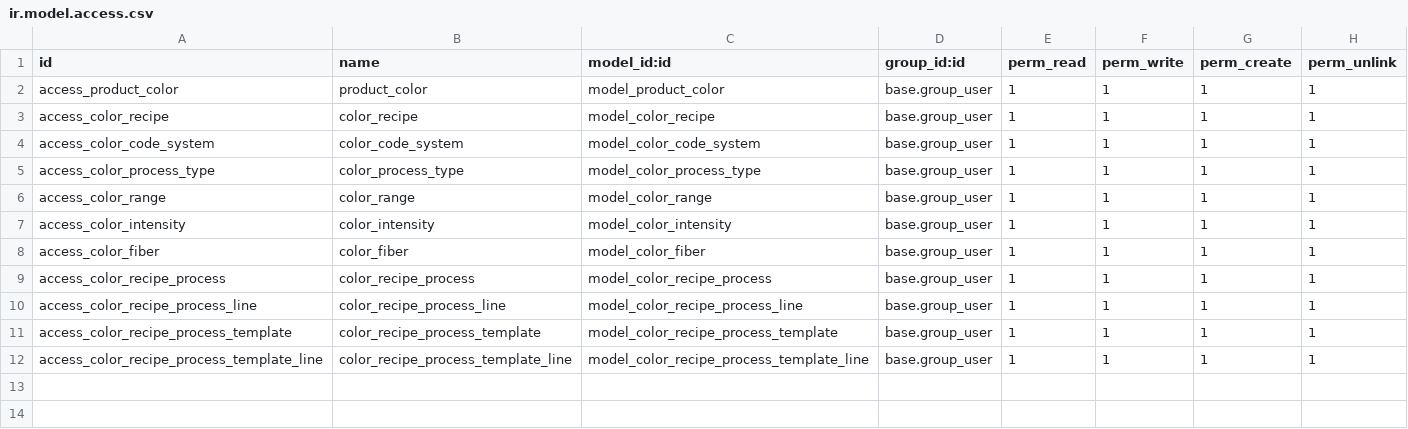
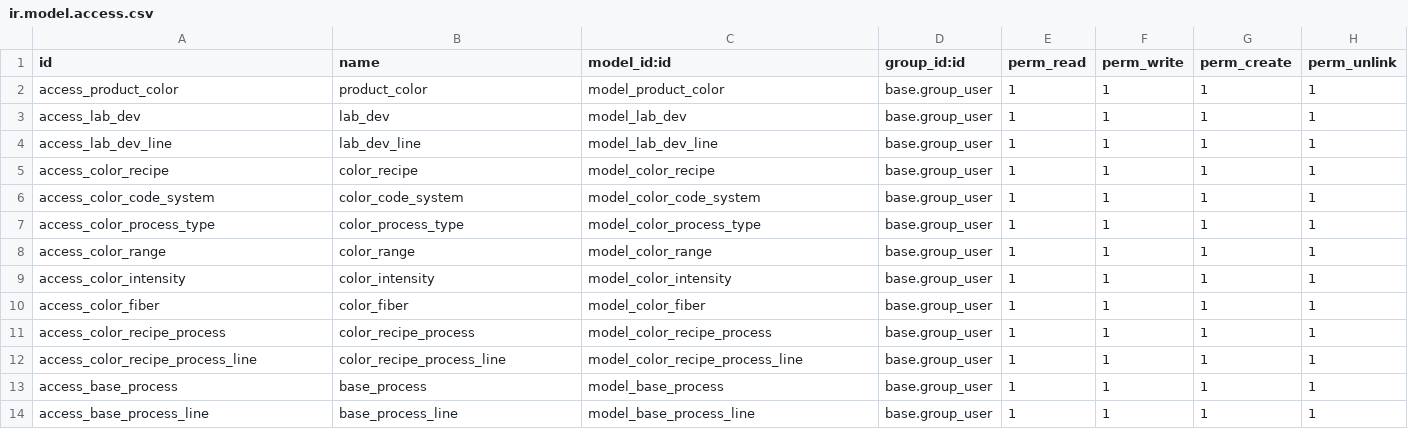
Before and after one commit to perucodex/idetex, a CSV file: idtx_laboratory/security/ir.model.access.csv, drawn as a sheet.

```diff
--- a/idtx_laboratory/security/ir.model.access.csv
+++ b/idtx_laboratory/security/ir.model.access.csv
@@ -2,2 +2,4 @@ id,name,model_id:id,group_id:id,perm_read,perm_write,perm_create,perm_unlink
 access_product_color,product_color,model_product_color,base.group_user,1,1,1,1
+access_lab_dev,lab_dev,model_lab_dev,base.group_user,1,1,1,1
+access_lab_dev_line,lab_dev_line,model_lab_dev_line,base.group_user,1,1,1,1
 access_color_recipe,color_recipe,model_color_recipe,base.group_user,1,1,1,1
@@ -10,3 +12,3 @@ access_color_recipe_process,color_recipe_process,model_color_recipe_process,base
 access_color_recipe_process_line,color_recipe_process_line,model_color_recipe_process_line,base.group_user,1,1,1,1
-access_color_recipe_process_template,color_recipe_process_template,model_color_recipe_process_template,base.group_user,1,1,1,1
-access_color_recipe_process_template_line,color_recipe_process_template_line,model_color_recipe_process_template_line,base.group_user,1,1,1,1
+access_base_process,base_process,model_base_process,base.group_user,1,1,1,1
+access_base_process_line,base_process_line,model_base_process_line,base.group_user,1,1,1,1
```
Also changed, not shown: 17 other files.
